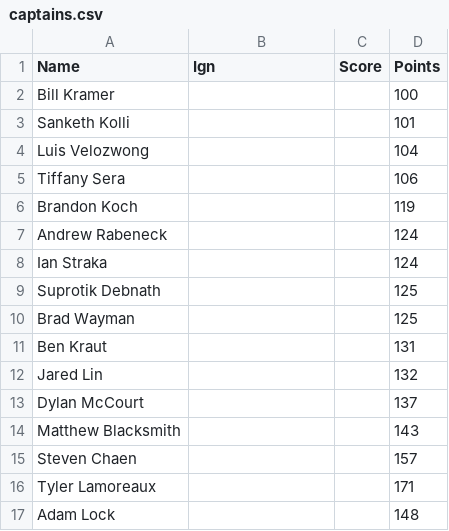
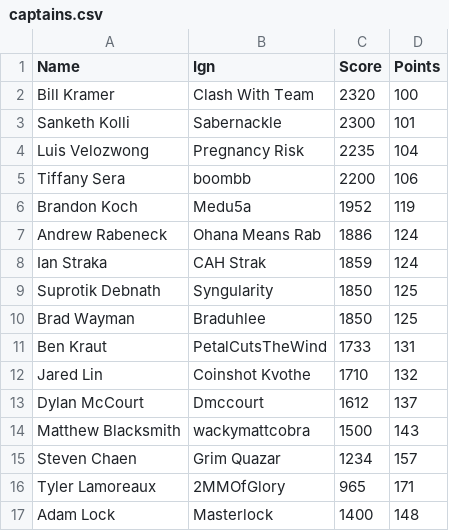
Before and after one commit to iph/lol-at-pitt, a CSV file: resources/captains.csv, drawn as a sheet.

Commit message:
Update captains.csv

```diff
--- a/resources/captains.csv
+++ b/resources/captains.csv
@@ -1,17 +1,17 @@
 Name,Ign,Score,Points
-Bill Kramer,, ,100
-Sanketh Kolli, , ,101
-Luis Velozwong,,,104
-Tiffany Sera,,,106
-Brandon Koch,,,119
-Andrew Rabeneck,,,124
-Ian Straka,,,124
-Suprotik Debnath,,,125
-Brad Wayman,,,125
-Ben Kraut,,,131
-Jared Lin,,,132
-Dylan McCourt,,,137
-Matthew Blacksmith,,,143
-Steven Chaen,,,157
-Tyler Lamoreaux,,,171
-Adam Lock,,,148
+Bill Kramer,Clash With Team,2320,100
+Sanketh Kolli,Sabernackle,2300,101
+Luis Velozwong,Pregnancy Risk,2235,104
+Tiffany Sera,boombb,2200,106
+Brandon Koch,Medu5a,1952,119
+Andrew Rabeneck,Ohana Means Rab,1886,124
+Ian Straka,CAH Strak,1859,124
+Suprotik Debnath,Syngularity,1850,125
+Brad Wayman,Braduhlee,1850,125
+Ben Kraut,PetalCutsTheWind,1733,131
+Jared Lin,Coinshot Kvothe,1710,132
+Dylan McCourt,Dmccourt,1612,137
+Matthew Blacksmith,wackymattcobra,1500,143
+Steven Chaen,Grim Quazar,1234,157
+Tyler Lamoreaux,2MMOfGlory,965,171
+Adam Lock,Masterlock,1400,148
```
